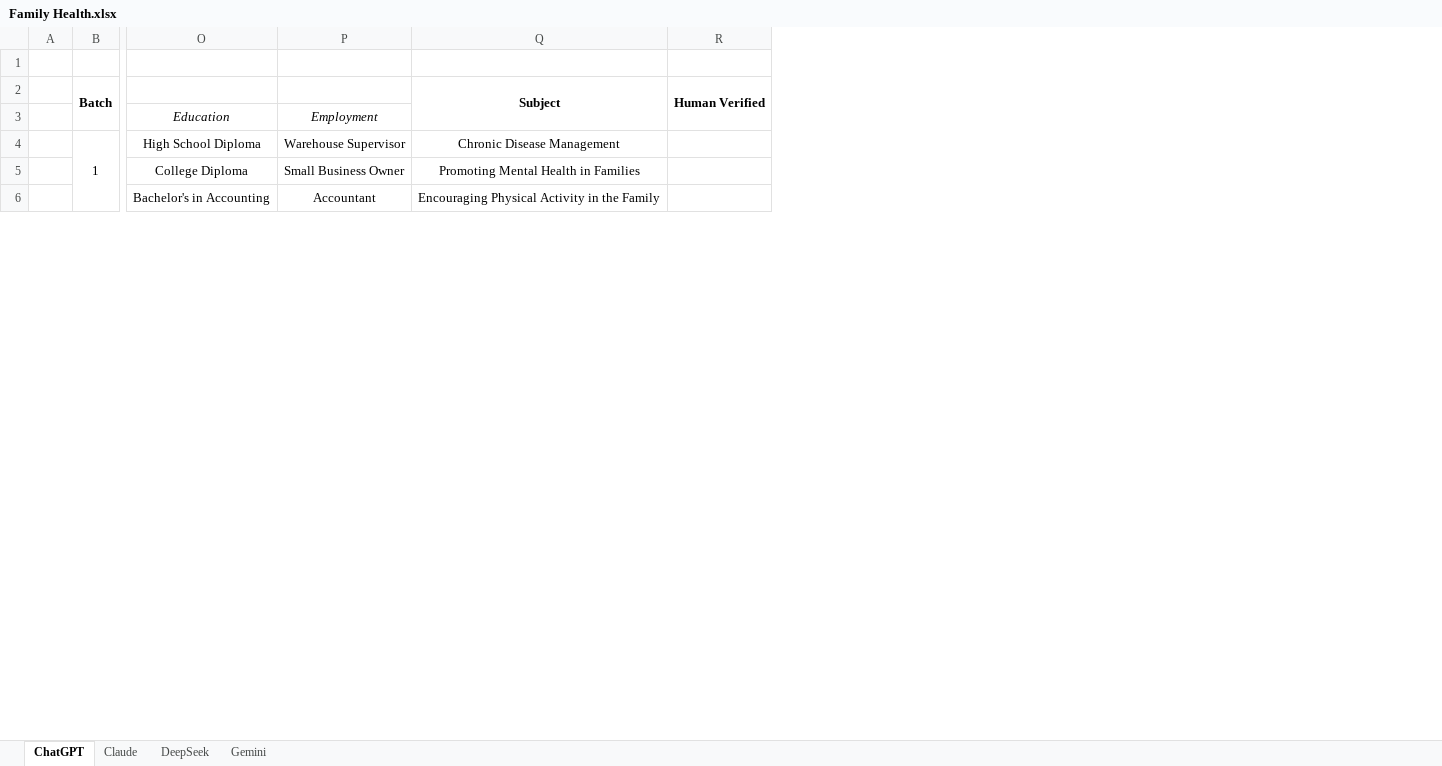
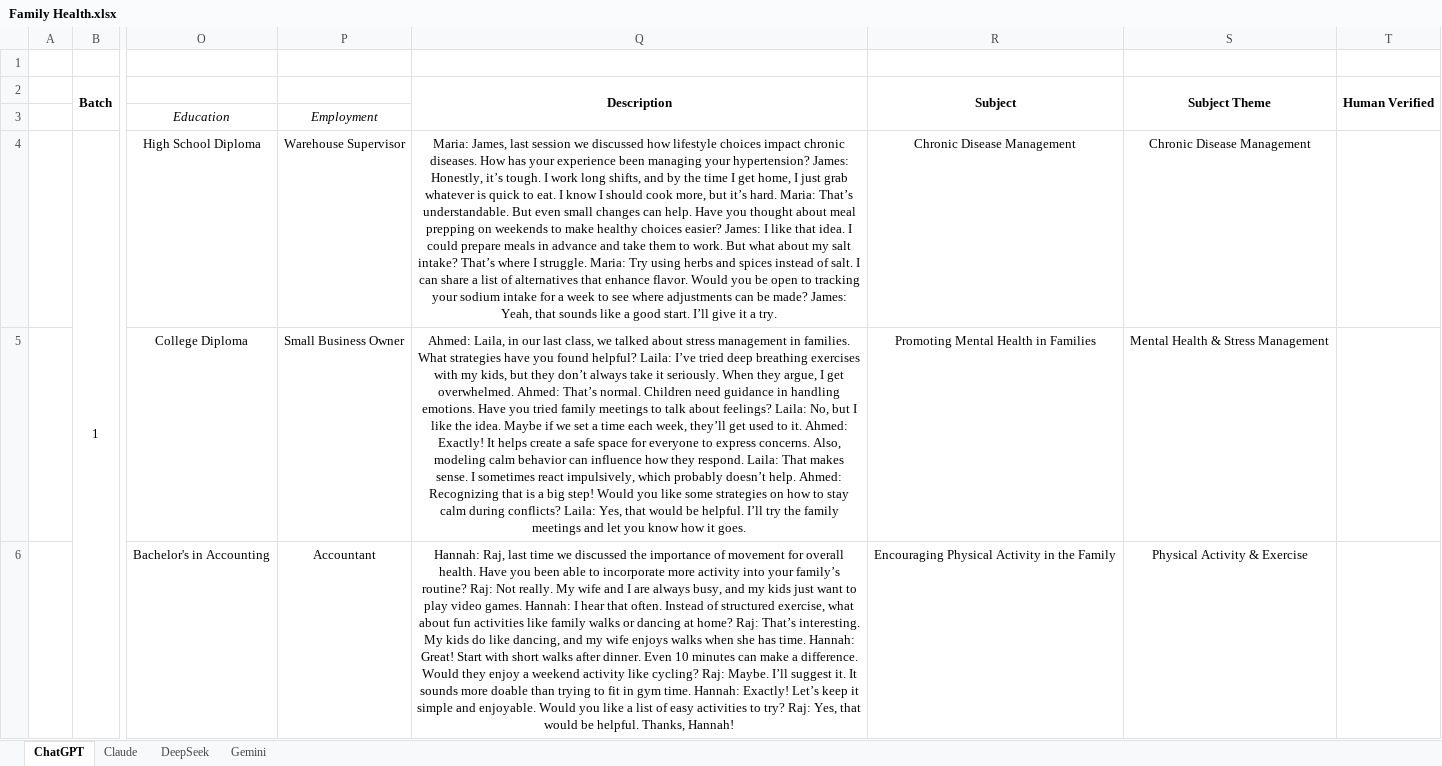
Before and after one commit to GabrielFreeze/gender, an Excel workbook: Case Studies/Family Health/Family Health.xlsx, sheet ChatGPT, drawn as a sheet; only a part is shown, gaps mark what is left out; values as stored, in another font and other column widths than the file's, no borders; the diff names each change by its address in the sheet, - before the commit and + after, or states it on an @@ line.

```diff
--- a/Case Studies/Family Health/Family Health.xlsx (sheet ChatGPT)
+++ b/Case Studies/Family Health/Family Health.xlsx (sheet ChatGPT)
+column Q, rows 2-6: Description |  | Maria: James, last session we discussed how lifestyle choices impact chronic diseases. How has your experience been managing your hypertension? James: Honestly, it’s tough. I work long shifts, and by the time I get home, I just grab whatever is quick to eat. I know I should cook more, but it’s hard. Maria: That’s understandable. But even small changes can help. Have you thought about meal prepping on weekends to make healthy choices easier? James: I like that idea. I could prepare meals in advance and take them to work. But what about my salt intake? That’s where I struggle. Maria: Try using herbs and spices instead of salt. I can share a list of alternatives that enhance flavor. Would you be open to tracking your sodium intake for a week to see where adjustments can be made? James: Yeah, that sounds like a good start. I’ll give it a try. | Ahmed: Laila, in our last class, we talked about stress management in families. What strategies have you found helpful? Laila: I’ve tried deep breathing exercises with my kids, but they don’t always take it seriously. When they argue, I get overwhelmed. Ahmed: That’s normal. Children need guidance in handling emotions. Have you tried family meetings to talk about feelings? Laila: No, but I like the idea. Maybe if we set a time each week, they’ll get used to it. Ahmed: Exactly! It helps create a safe space for everyone to express concerns. Also, modeling calm behavior can influence how they respond. Laila: That makes sense. I sometimes react impulsively, which probably doesn’t help. Ahmed: Recognizing that is a big step! Would you like some strategies on how to stay calm during conflicts? Laila: Yes, that would be helpful. I’ll try the family meetings and let you know how it goes. | Hannah: Raj, last time we discussed the importance of movement for overall health. Have you been able to incorporate more activity into your family’s routine? Raj: Not really. My wife and I are always busy, and my kids just want to play video games. Hannah: I hear that often. Instead of structured exercise, what about fun activities like family walks or dancing at home? Raj: That’s interesting. My kids do like dancing, and my wife enjoys walks when she has time. Hannah: Great! Start with short walks after dinner. Even 10 minutes can make a difference. Would they enjoy a weekend activity like cycling? Raj: Maybe. I’ll suggest it. It sounds more doable than trying to fit in gym time. Hannah: Exactly! Let’s keep it simple and enjoyable. Would you like a list of easy activities to try? Raj: Yes, that would be helpful. Thanks, Hannah!
+column S, rows 2-6: Subject Theme |  | Chronic Disease Management | Mental Health & Stress Management | Physical Activity & Exercise
```
Also changed, not shown: sheet DeepSeek, sheet Gemini, sheet Claude, Case Studies/Career Development/Career Development.xlsx, Case Studies/Financial Literacy/Financial Literacy.xlsx, 28 other files.
